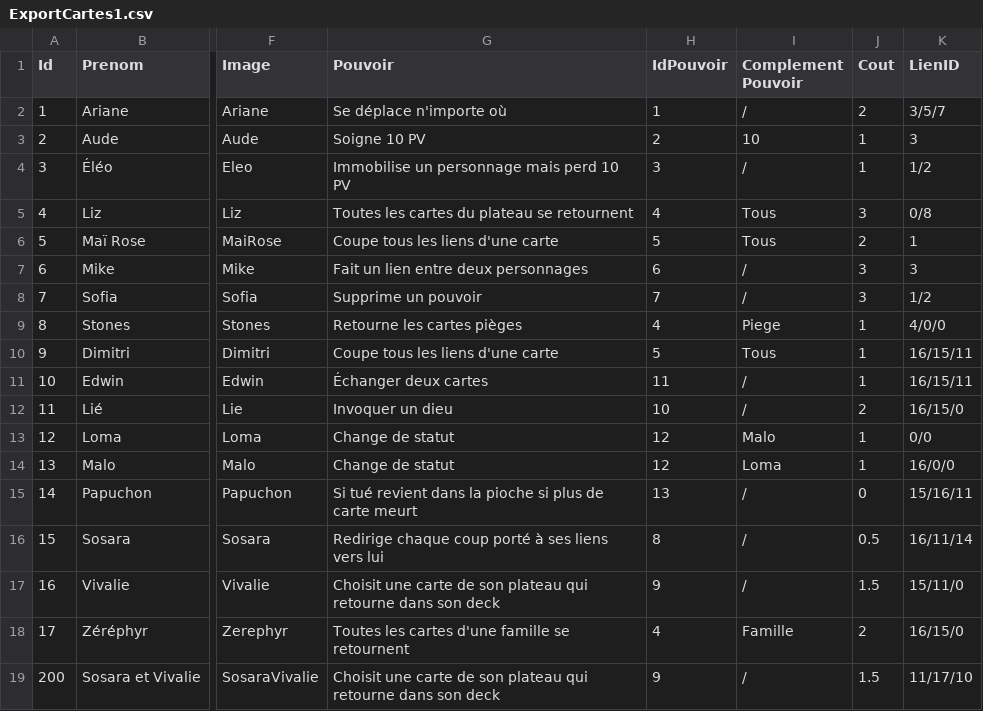
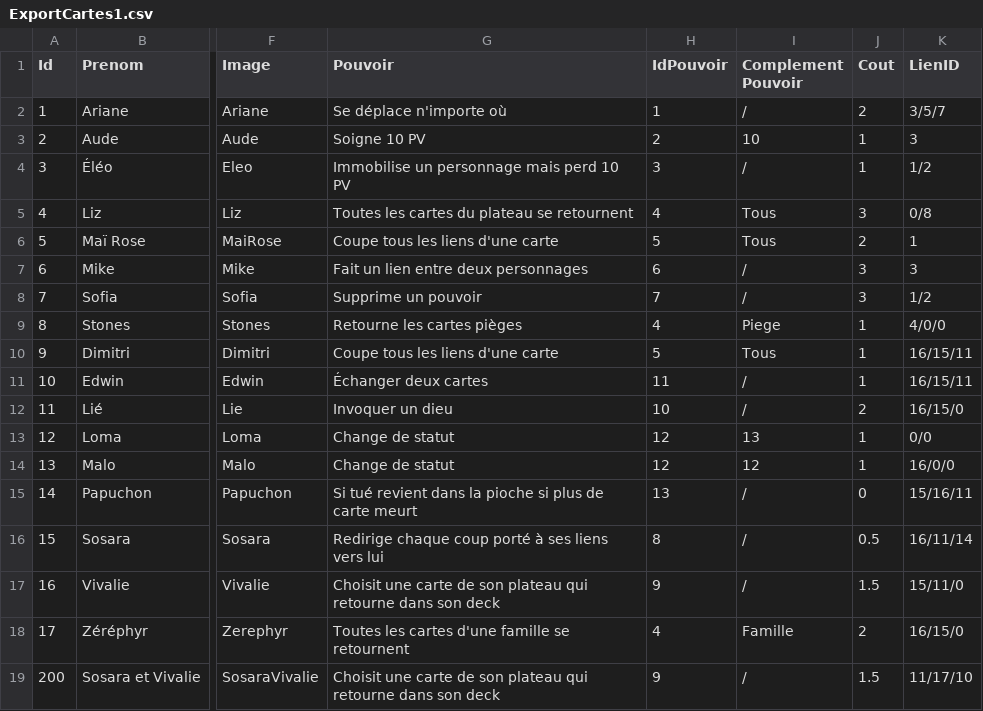
Before and after one commit to Camicey/LGDG-online, a CSV file: La guerre des guildes/Assets/Resources/ExportCartes1.csv, drawn as a sheet; only a part is shown, gaps mark what is left out; the diff names each change by its address in the sheet, - before the commit and + after, or states it on an @@ line.

Commit message:
Duo fixé, début de structure des pouvoirs mais encore à voir, début d'ambivalent mais pas en serveur

```diff
--- a/La guerre des guildes/Assets/Resources/ExportCartes1.csv
+++ b/La guerre des guildes/Assets/Resources/ExportCartes1.csv
-I13 (Complement Pouvoir): Malo
+I13 (Complement Pouvoir): 13
-I14 (Complement Pouvoir): Loma
+I14 (Complement Pouvoir): 12
```
Also changed, not shown: 8 other files.
